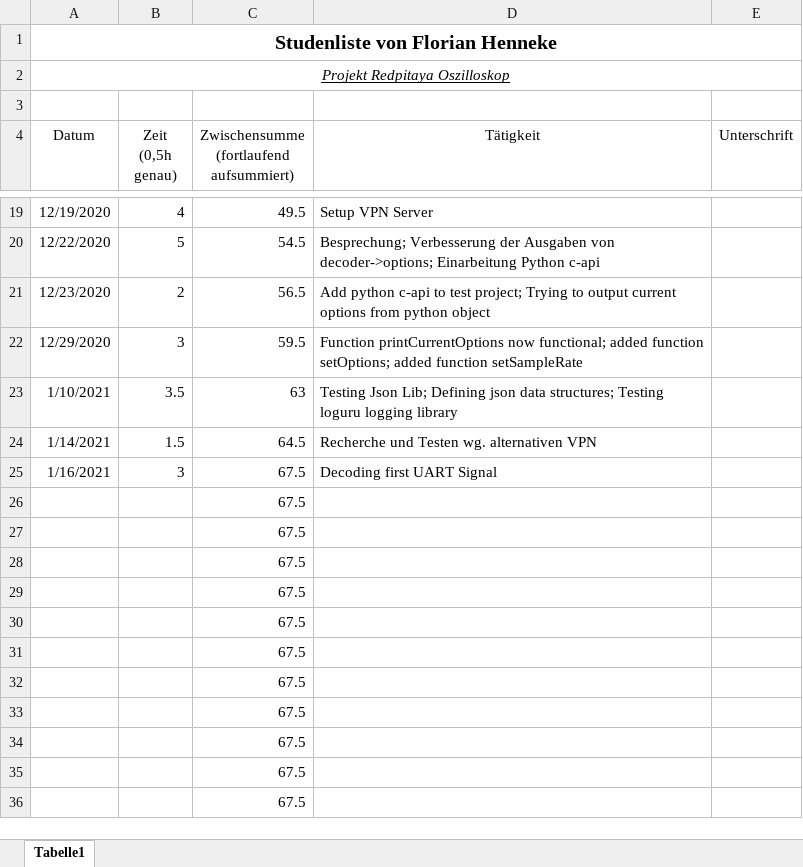
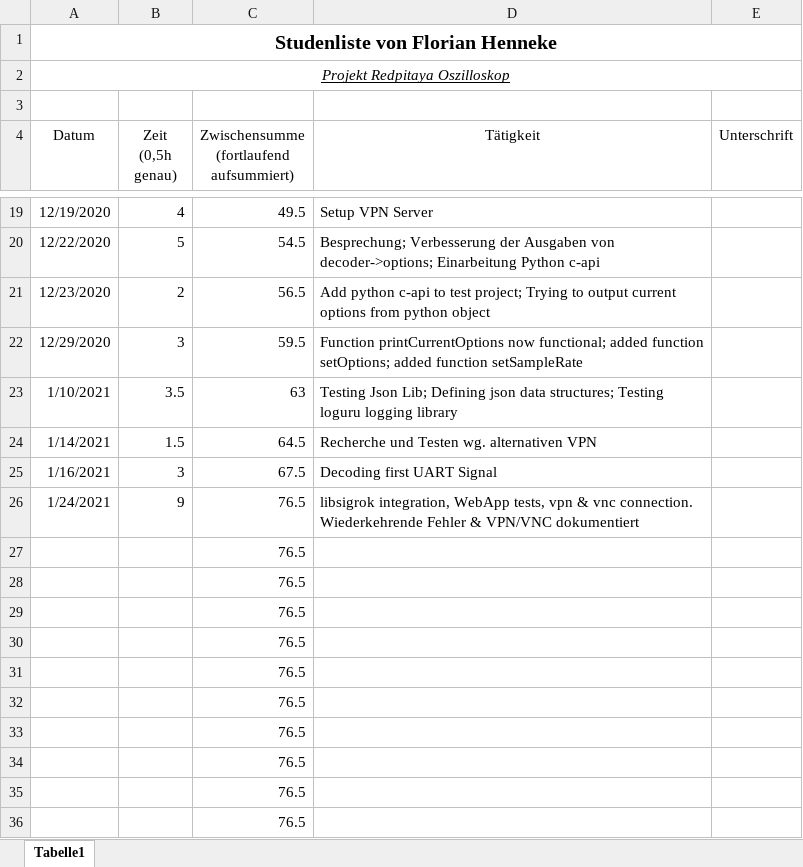
Before and after one commit to cSharpler2946/HSP-RPOSC-Redpitaya-Oszilloskop, an Excel workbook: stundenlisten/Stundenliste-FlorianHenneke.xlsx, sheet Tabelle1, drawn as a sheet; only a part is shown, gaps mark what is left out; values as stored, in another font and other column widths than the file's, no borders; removed rows and columns are numbered as before the commit, all else as after; the diff names each change by its address in the sheet, - before the commit and + after, or states it on an @@ line.

```diff
--- a/stundenlisten/Stundenliste-FlorianHenneke.xlsx (sheet Tabelle1)
+++ b/stundenlisten/Stundenliste-FlorianHenneke.xlsx (sheet Tabelle1)
-row 26:  |  | 67.5
+row 26: 1/24/2021 | 9 | 76.5 | libsigrok integration, WebApp tests, vpn & vnc connection. Wiederkehrende Fehler & VPN/VNC dokumentiert
-C27:C36: 67.5
+C27:C36: 76.5
```
Also changed, not shown: stundenlisten/Stundenliste-MichaelSchneider.xlsx.
